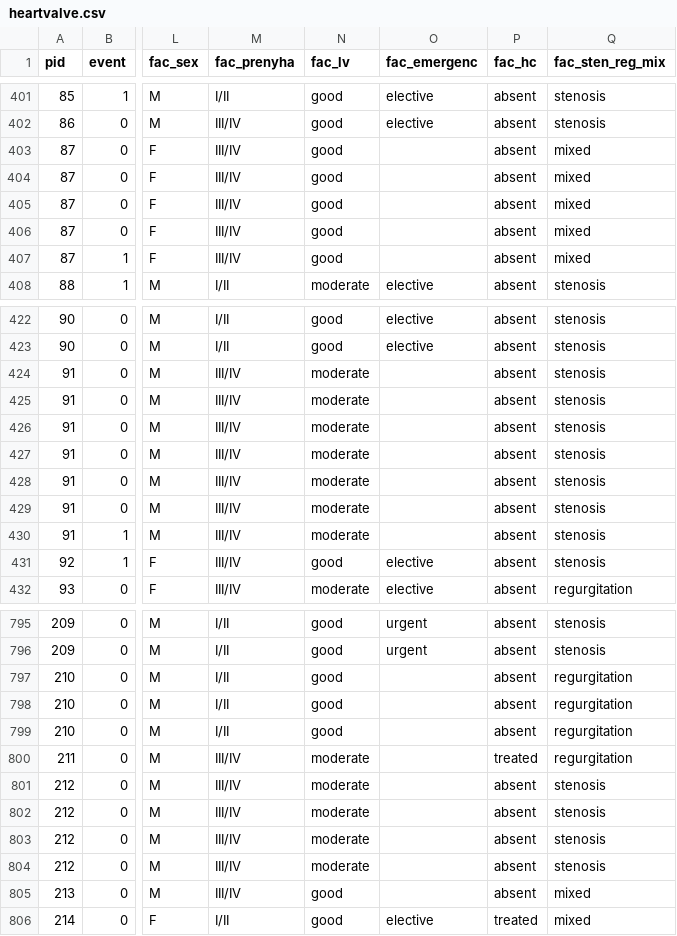
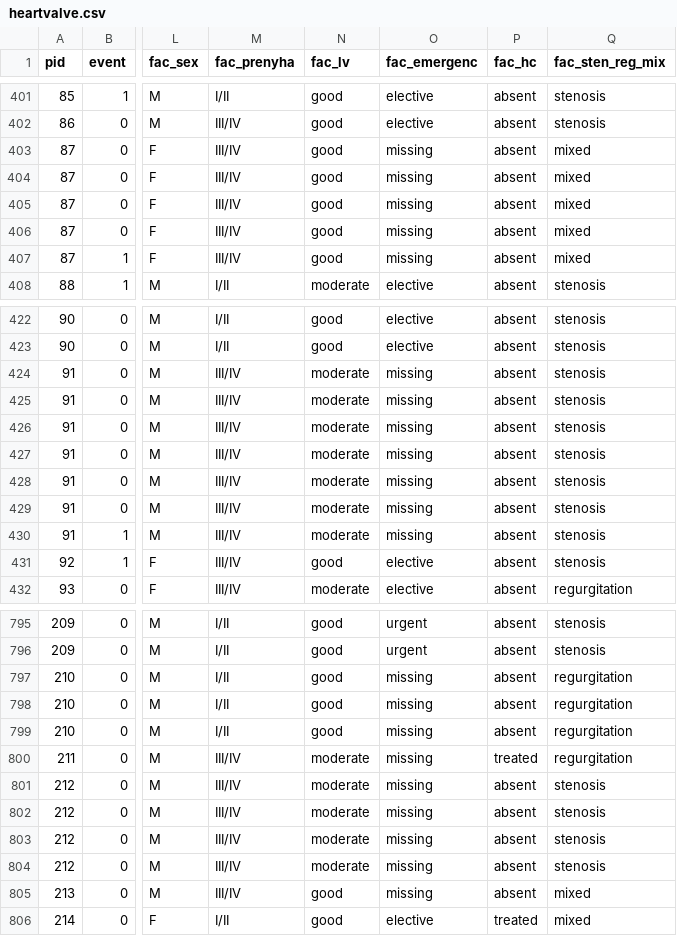
Before and after one commit to ErikinBC/SurvSet, a CSV file: SurvSet/_datagen/output/heartvalve.csv, drawn as a sheet; only a part is shown, gaps mark what is left out; the diff covers the shown part only; the diff names each change by its address in the sheet, - before the commit and + after, or states it on an @@ line.

```diff
--- a/SurvSet/_datagen/output/heartvalve.csv
+++ b/SurvSet/_datagen/output/heartvalve.csv
-O403:O407 (fac_emergenc): (empty)
+O403:O407 (fac_emergenc): missing
-O424:O430 (fac_emergenc): (empty)
+O424:O430 (fac_emergenc): missing
-O797:O805 (fac_emergenc): (empty)
+O797:O805 (fac_emergenc): missing
```
Also changed, not shown: 41 edited cells elsewhere in this file, SurvSet/_datagen/output/Z243.csv, SurvSet/_datagen/output/burn.csv, 25 other files.
